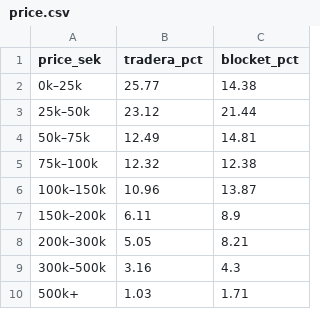
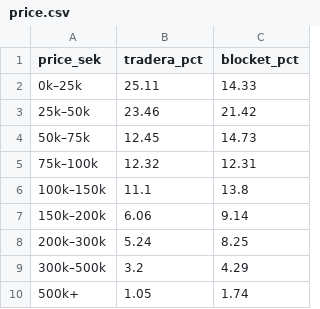
Before and after one commit to markusheiberg/finn-mobility-packages, a CSV file: data/private_cars_se/price.csv, drawn as a sheet.

```diff
--- a/data/private_cars_se/price.csv
+++ b/data/private_cars_se/price.csv
@@ -1,10 +1,10 @@
 price_sek,tradera_pct,blocket_pct
-0k–25k,25.77,14.38
-25k–50k,23.12,21.44
-50k–75k,12.49,14.81
-75k–100k,12.32,12.38
-100k–150k,10.96,13.87
-150k–200k,6.11,8.9
-200k–300k,5.05,8.21
-300k–500k,3.16,4.3
-500k+,1.03,1.71
+0k–25k,25.11,14.33
+25k–50k,23.46,21.42
+50k–75k,12.45,14.73
+75k–100k,12.32,12.31
+100k–150k,11.1,13.8
+150k–200k,6.06,9.14
+200k–300k,5.24,8.25
+300k–500k,3.2,4.29
+500k+,1.05,1.74
```
Also changed, not shown: data/mobility_packages.csv, data/private_cars_se/history.csv, 4 other files.
